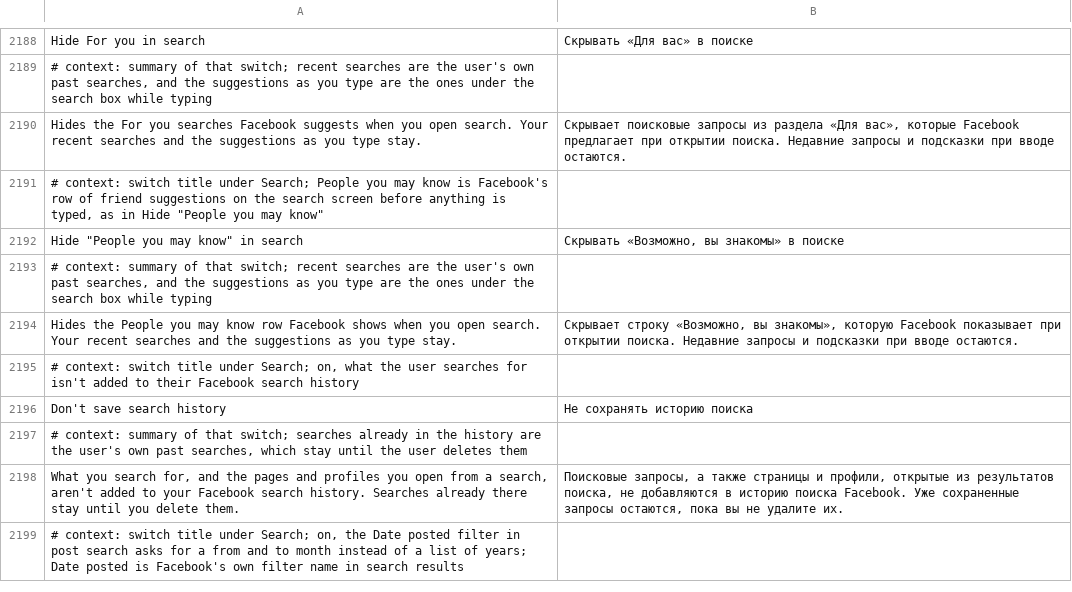
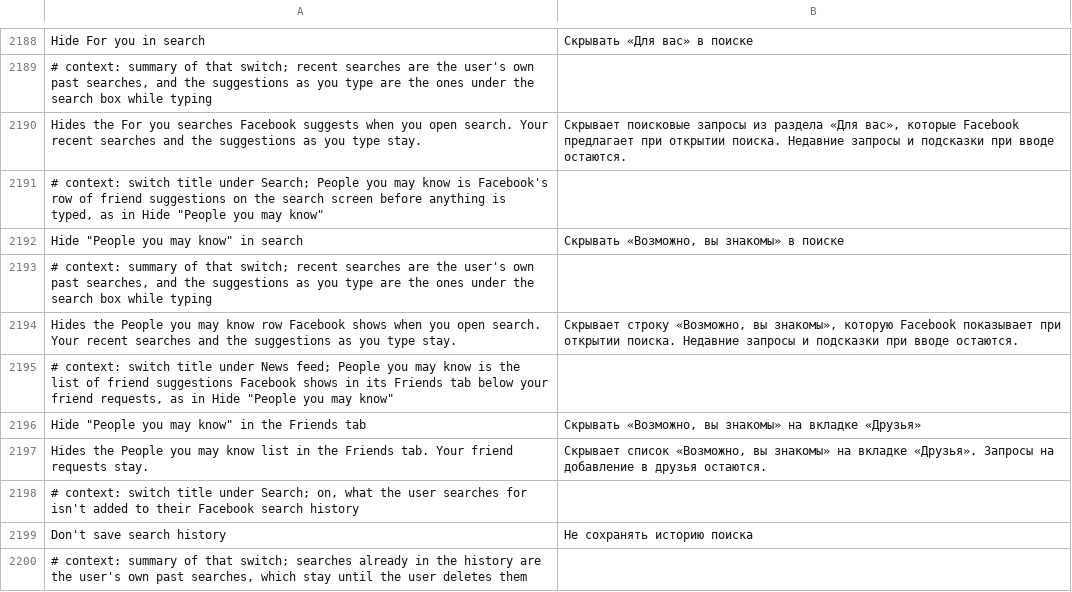
Before and after one commit to SysAdminDoc/HushFacebook, a TSV file: extensions/shared/library/src/main/l10n/ru.tsv, drawn as a sheet; only a part is shown, gaps mark what is left out; the shorter side is filled out with more unchanged rows.

```diff
--- a/extensions/shared/library/src/main/l10n/ru.tsv
+++ b/extensions/shared/library/src/main/l10n/ru.tsv
@@ -2194,2 +2194,5 @@ Hide "People you may know" in search	Скрывать «Возможно, вы
 Hides the People you may know row Facebook shows when you open search. Your recent searches and the suggestions as you type stay.	Скрывает строку «Возможно, вы знакомы», которую Facebook показывает при открытии поиска. Недавние запросы и подсказки при вводе остаются.
+# context: switch title under News feed; People you may know is the list of friend suggestions Facebook shows in its Friends tab below your friend requests, as in Hide "People you may know"
+Hide "People you may know" in the Friends tab	Скрывать «Возможно, вы знакомы» на вкладке «Друзья»
+Hides the People you may know list in the Friends tab. Your friend requests stay.	Скрывает список «Возможно, вы знакомы» на вкладке «Друзья». Запросы на добавление в друзья остаются.
 # context: switch title under Search; on, what the user searches for isn't added to their Facebook search history
```
Also changed, not shown: extensions/shared/library/src/main/l10n/ar.tsv, extensions/shared/library/src/main/l10n/bg.tsv, 42 other files.
